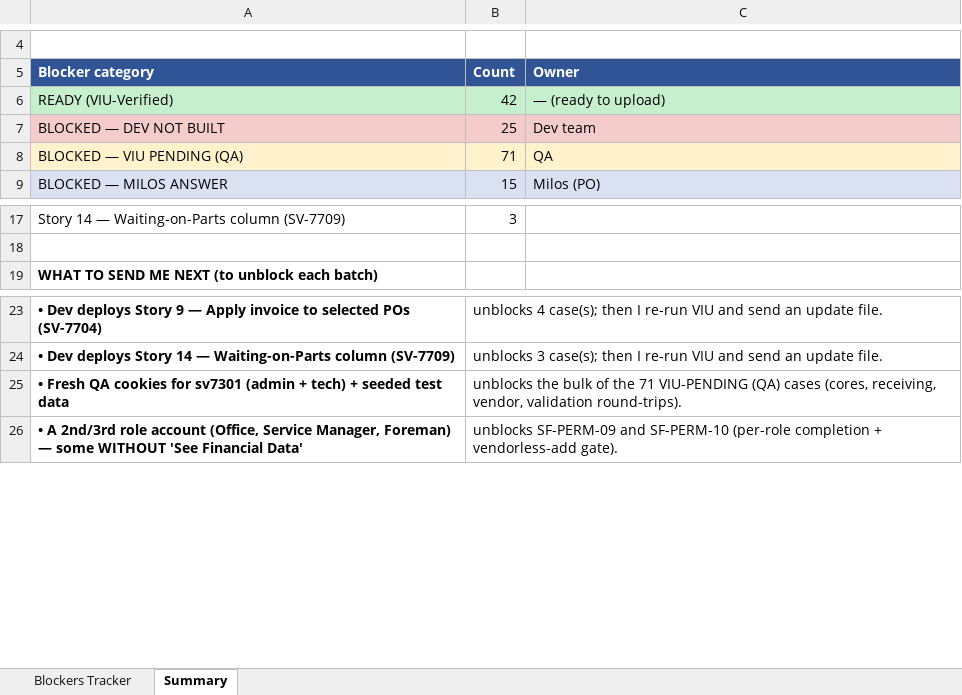
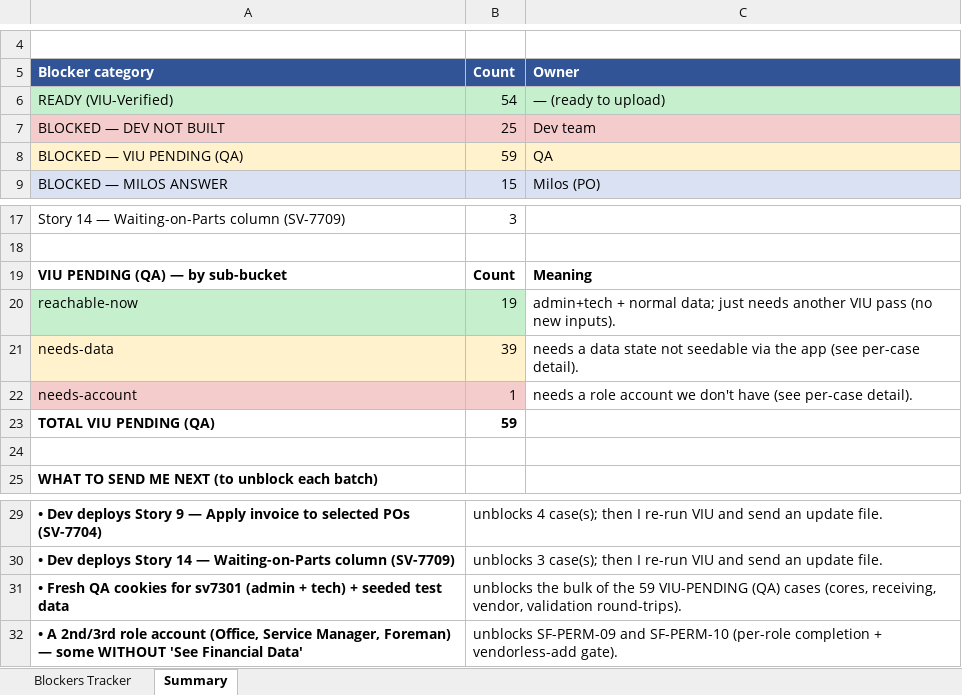
Before and after one commit to bilalmuzamil-sketch/Manual-test-Cases, an Excel workbook: build/simple-flow/SimpleFlow_Blockers_Tracker.xlsx, sheet Summary, drawn as a sheet; only a part is shown, gaps mark what is left out; values as stored, in another font and other column widths than the file's, no borders; addresses are those after the commit; the diff names each change by its address in the sheet, - before the commit and + after, or states it on an @@ line.

```diff
--- a/build/simple-flow/SimpleFlow_Blockers_Tracker.xlsx (sheet Summary)
+++ b/build/simple-flow/SimpleFlow_Blockers_Tracker.xlsx (sheet Summary)
-B6: 42
+B6: 54
-B8: 71
+B8: 59
+row 19: VIU PENDING (QA) — by sub-bucket | Count | Meaning
+row 20: reachable-now | 19 | admin+tech + normal data; just needs another VIU pass (no new inputs).
+row 21: needs-data | 39 | needs a data state not seedable via the app (see per-case detail).
+row 22: needs-account | 1 | needs a role account we don't have (see per-case detail).
+row 23: TOTAL VIU PENDING (QA) | 59
+row 24: (empty)
-B31: …of the 71 VIU-PENDING (QA)…
+B31: …of the 59 VIU-PENDING (QA)…
```
Also changed, not shown: sheet Blockers Tracker, build/simple-flow/SimpleFlow_V1_TestCases.xlsx, 37 other files.
